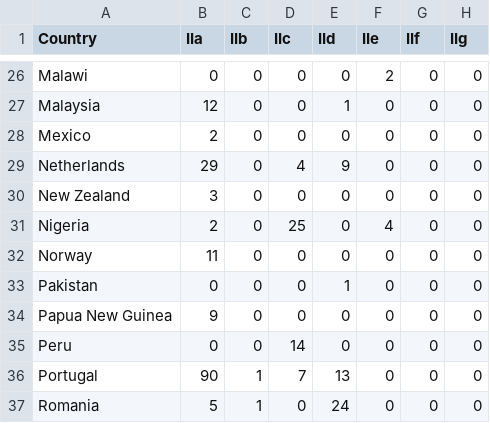
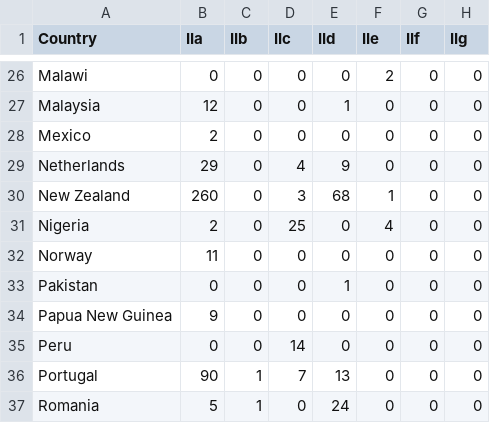
Before and after one commit to dtsh2/protozoa_map, a CSV file: cparvum_world_nz_1.csv, drawn as a sheet; only a part is shown, gaps mark what is left out; the diff names each change by its address in the sheet, - before the commit and + after, or states it on an @@ line.

```diff
--- a/cparvum_world_nz_1.csv
+++ b/cparvum_world_nz_1.csv
-B30 (IIa): 3
+B30 (IIa): 260
-D30 (IIc): 0
+D30 (IIc): 3
-E30 (IId): 0
+E30 (IId): 68
-F30 (IIe): 0
+F30 (IIe): 1
```
Also changed, not shown: chominis_world_nz_1.csv, giardia_world_nz_1.csv, 17 other files.
